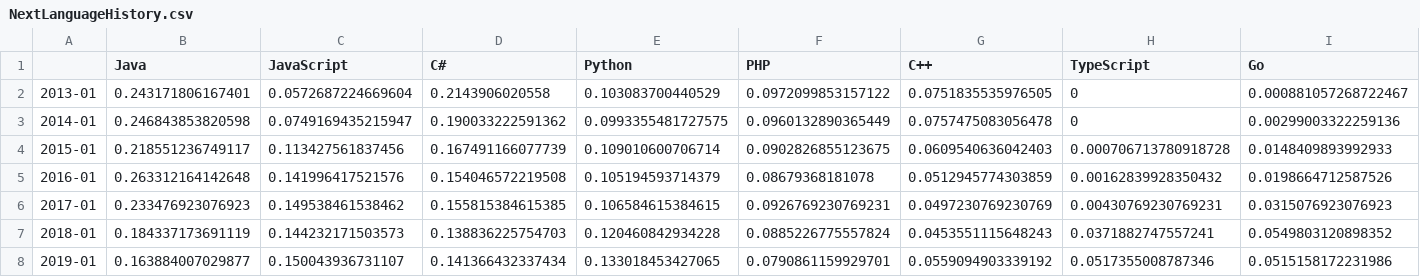
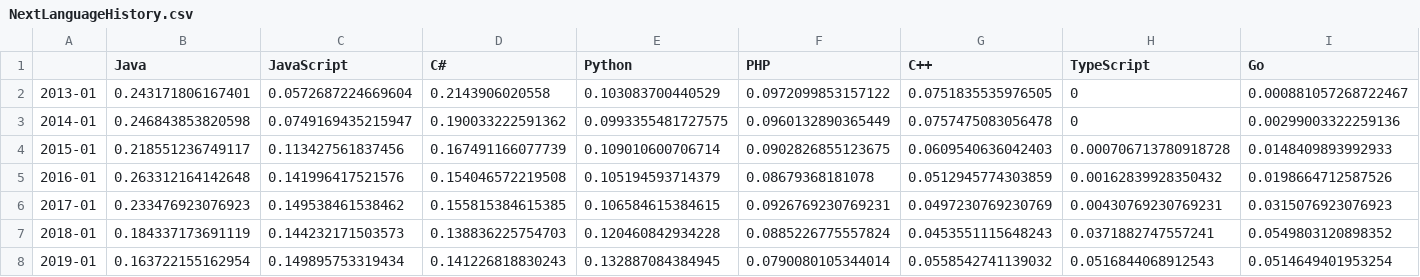
Before and after one commit to rssh/dou_pl_questionare, a CSV file: 2019_01/NextLanguageHistory.csv, drawn as a sheet; only a part is shown; the diff covers the shown part only; the diff names each change by its address in the sheet, - before the commit and + after, or states it on an @@ line.

```diff
--- a/2019_01/NextLanguageHistory.csv
+++ b/2019_01/NextLanguageHistory.csv
-B8 (Java): 0.163884007029877
+B8 (Java): 0.163722155162954
-C8 (JavaScript): 0.150043936731107
+C8 (JavaScript): 0.149895753319434
-D8 (C#): 0.141366432337434
+D8 (C#): 0.141226818830243
-E8 (Python): 0.133018453427065
+E8 (Python): 0.132887084384945
-F8 (PHP): 0.0790861159929701
+F8 (PHP): 0.0790080105344014
-G8 (C++): 0.0559094903339192
+G8 (C++): 0.0558542741139032
-H8 (TypeScript): 0.0517355008787346
+H8 (TypeScript): 0.0516844068912543
-I8 (Go): 0.0515158172231986
+I8 (Go): 0.0514649401953254
```
Also changed, not shown: 8 edited cells elsewhere in this file, 2019_01/AgeByLanguage.csv, 2019_01/ExperienceByLanguage.csv, 7 other files.
